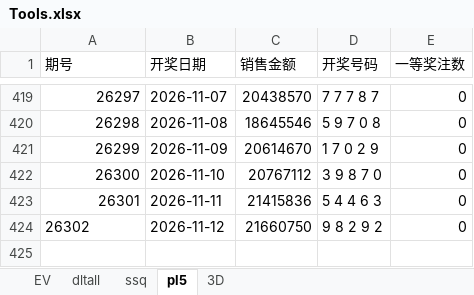
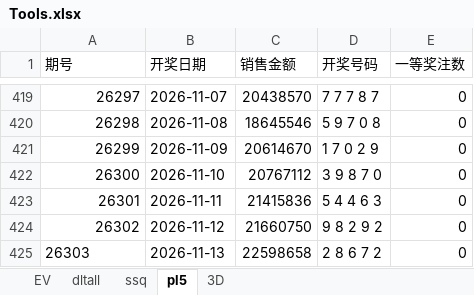
Before and after one commit to 12308422/jnsj, an Excel workbook: Tools.xlsx, sheet pl5, drawn as a sheet; only a part is shown, gaps mark what is left out; values as stored, in another font and other column widths than the file's, no borders; the diff names each change by its address in the sheet, - before the commit and + after, or states it on an @@ line.

```diff
--- a/Tools.xlsx (sheet pl5)
+++ b/Tools.xlsx (sheet pl5)
-A424 alignment: left
+A424 alignment: right
+row 425: 26303 | 2026-11-13 | 22598658 | 2 8 6 7 2 | 0
```
Also changed, not shown: sheet 3D, sheet EV.
